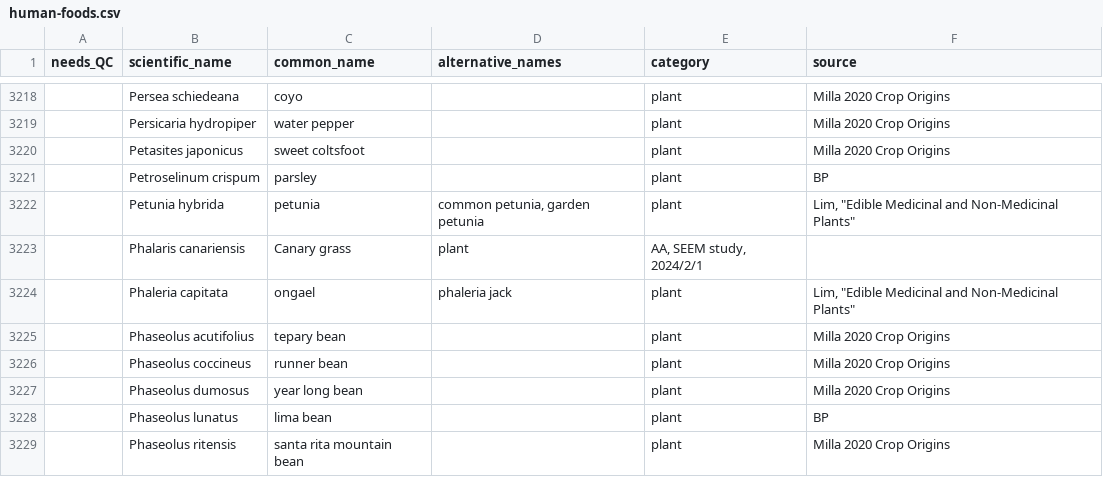
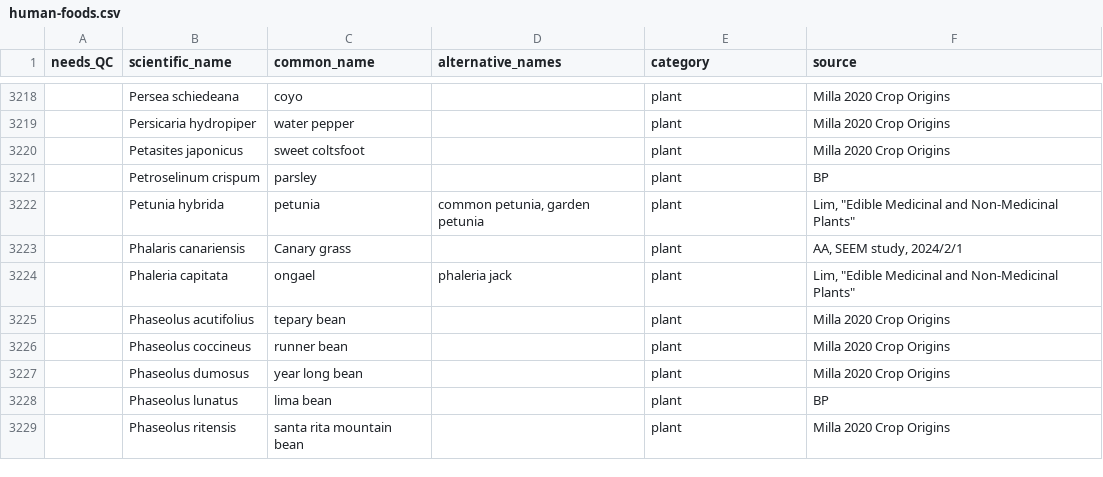
Before and after one commit to yupaulk/food-dbs, a CSV file: data/inputs/human-foods.csv, drawn as a sheet; only a part is shown, gaps mark what is left out.

Commit message:
Fixing column discrepancy after previous addition
Line 3223

```diff
--- a/data/inputs/human-foods.csv
+++ b/data/inputs/human-foods.csv
@@ -3222,3 +3222,3 @@ needs_QC,scientific_name,common_name,alternative_names,category,source
 ,Petunia hybrida,petunia,"common petunia, garden petunia",plant,"Lim, ""Edible Medicinal and Non-Medicinal Plants"""
-,Phalaris canariensis,Canary grass,plant,"AA, SEEM study, 2024/2/1"
+,Phalaris canariensis,Canary grass,,plant,"AA, SEEM study, 2024/2/1"
 ,Phaleria capitata,ongael,phaleria jack,plant,"Lim, ""Edible Medicinal and Non-Medicinal Plants"""
```
